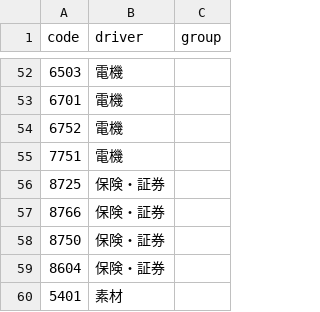
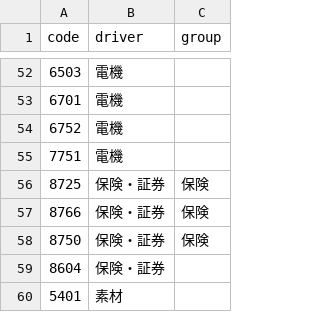
Before and after one commit to hidekanagawa1106-web/claudecode, a CSV file: driver_tags.csv, drawn as a sheet; only a part is shown, gaps mark what is left out.

```diff
--- a/driver_tags.csv
+++ b/driver_tags.csv
@@ -55,5 +55,5 @@ code,driver,group
 7751,電機,
-8725,保険・証券,
-8766,保険・証券,
-8750,保険・証券,
+8725,保険・証券,保険
+8766,保険・証券,保険
+8750,保険・証券,保険
 8604,保険・証券,
```
Also changed, not shown: universe.csv.
